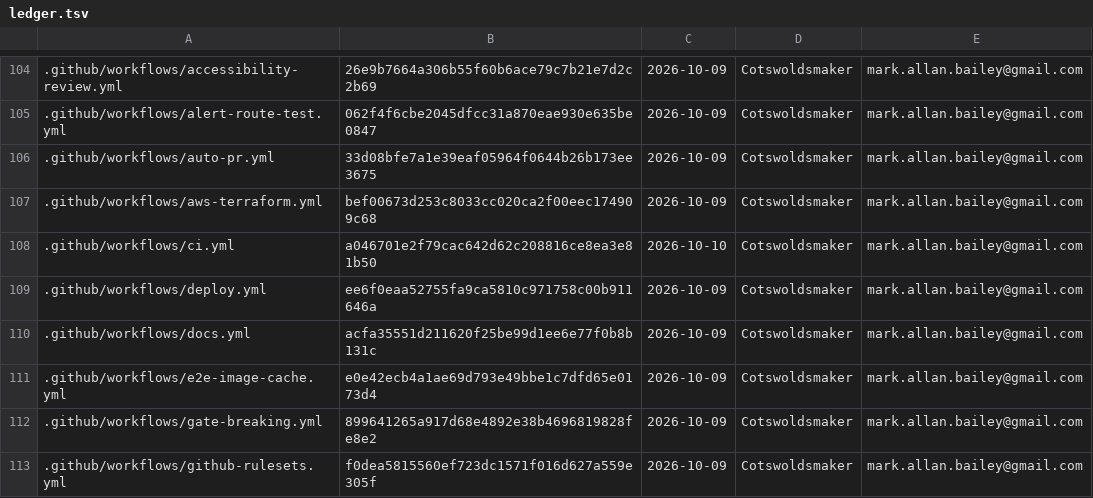
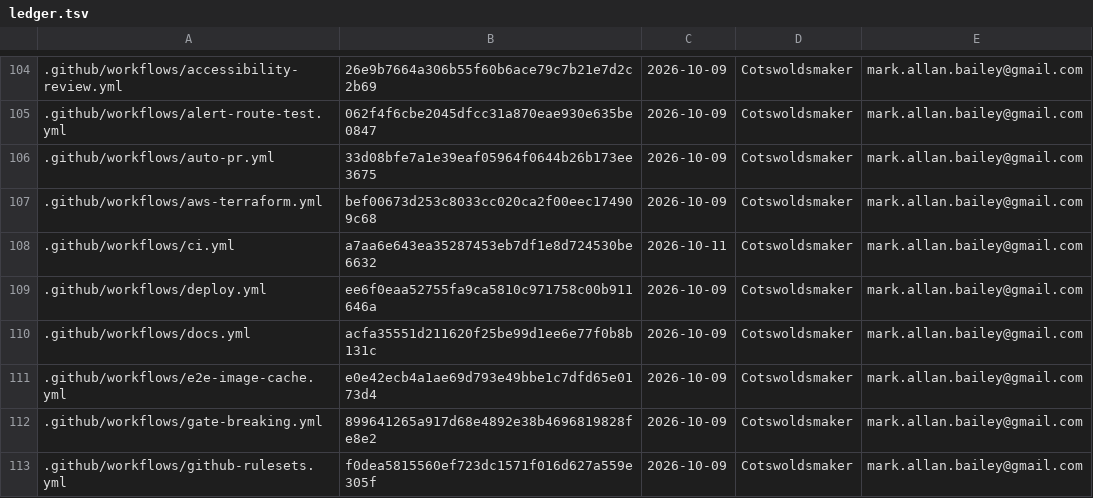
Before and after one commit to bailey-medics/quillmedical, a TSV file: audit/ledger.tsv, drawn as a sheet; only a part is shown, gaps mark what is left out.

Commit message:
fix(audit): let a commit of ledger stamps alone pass the spelling hook, and stamp the CI workflow as audited again

```diff
--- a/audit/ledger.tsv
+++ b/audit/ledger.tsv
@@ -107,3 +107,3 @@
 .github/workflows/aws-terraform.yml	bef00673d253c8033cc020ca2f00eec174909c68	2026-10-09	Cotswoldsmaker	mark.allan.bailey@gmail.com
-.github/workflows/ci.yml	a046701e2f79cac642d62c208816ce8ea3e81b50	2026-10-10	Cotswoldsmaker	mark.allan.bailey@gmail.com
+.github/workflows/ci.yml	a7aa6e643ea35287453eb7df1e8d724530be6632	2026-10-11	Cotswoldsmaker	mark.allan.bailey@gmail.com
 .github/workflows/deploy.yml	ee6f0eaa52755fa9ca5810c971758c00b911646a	2026-10-09	Cotswoldsmaker	mark.allan.bailey@gmail.com
```
Also changed, not shown: 1 other file.
